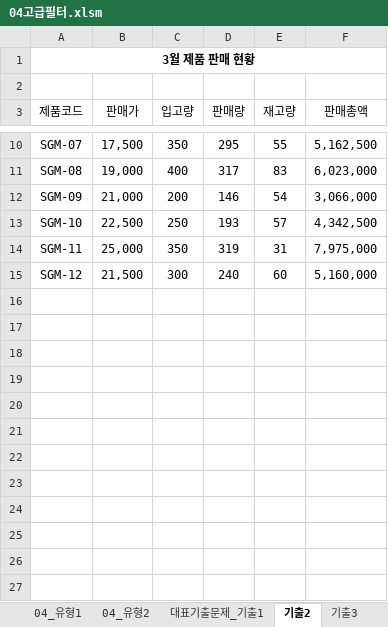
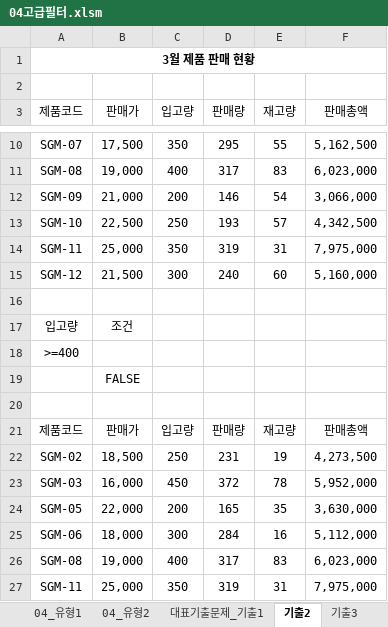
Before and after one commit to najongjine/CompUse2nd, an Excel workbook: 컴활2급실습예제/기능/04고급필터.xlsm, sheet 기출2, drawn as a sheet; only a part is shown, gaps mark what is left out; values as stored, in another font and other column widths than the file's, no borders; the diff names each change by its address in the sheet, - before the commit and + after, or states it on an @@ line.

```diff
--- a/컴활2급실습예제/기능/04고급필터.xlsm (sheet 기출2)
+++ b/컴활2급실습예제/기능/04고급필터.xlsm (sheet 기출2)
+row 16: (empty)
+row 17: 입고량 | 조건
+row 18: >=400
+row 19:  | FALSE
+row 20: (empty)
+row 21: 제품코드 | 판매가 | 입고량 | 판매량 | 재고량 | 판매총액
+row 22: SGM-02 | 18,500 | 250 | 231 | 19 | 4,273,500
+row 23: SGM-03 | 16,000 | 450 | 372 | 78 | 5,952,000
+row 24: SGM-05 | 22,000 | 200 | 165 | 35 | 3,630,000
+row 25: SGM-06 | 18,000 | 300 | 284 | 16 | 5,112,000
+row 26: SGM-08 | 19,000 | 400 | 317 | 83 | 6,023,000
+row 27: SGM-11 | 25,000 | 350 | 319 | 31 | 7,975,000
```
Also changed, not shown: sheet 기출3, sheet 대표기출문제_기출1, sheet 기출4, 컴활2급실습예제/기능/04고급필터_정답.xlsm, 컴활2급실습예제/기능/05텍스트나누기.xlsm, 2 other files.
